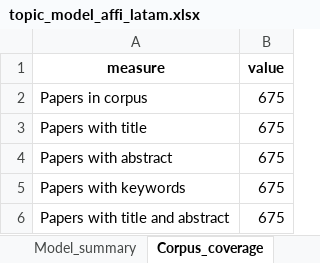
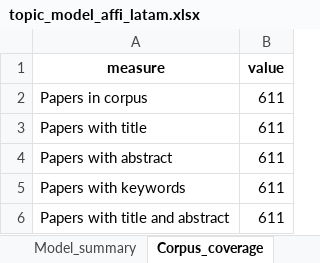
Before and after one commit to vsgonzalezm/costo-de-maternar, an Excel workbook: Paper_wos/outputs/tables/topic_model_affi_latam.xlsx, sheet Corpus_coverage, drawn as a sheet; values as stored, in another font and other column widths than the file's, no borders; the diff names each change by its address in the sheet, - before the commit and + after, or states it on an @@ line.

```diff
--- a/Paper_wos/outputs/tables/topic_model_affi_latam.xlsx (sheet Corpus_coverage)
+++ b/Paper_wos/outputs/tables/topic_model_affi_latam.xlsx (sheet Corpus_coverage)
-B2:B6 (value): 675
+B2:B6 (value): 611
```
Also changed, not shown: sheet Paper_topic_gamma, sheet Paper_dominant_topic, sheet Document_coverage, sheet Ngram_candidates, sheet Topics_year_gamma, sheet Top_terms_k10, 18 more sheets, other sheet tabs, 31 other files.
